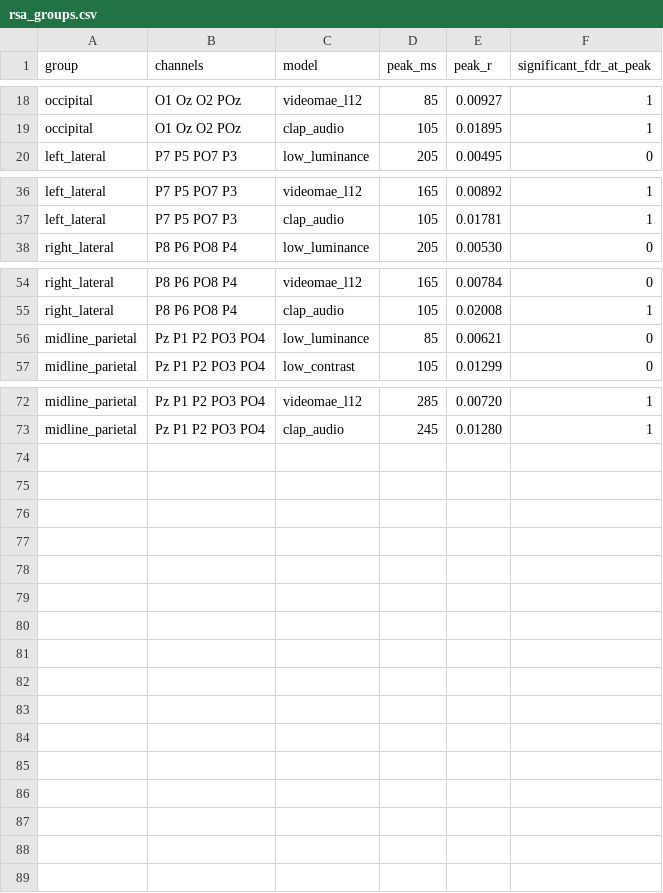
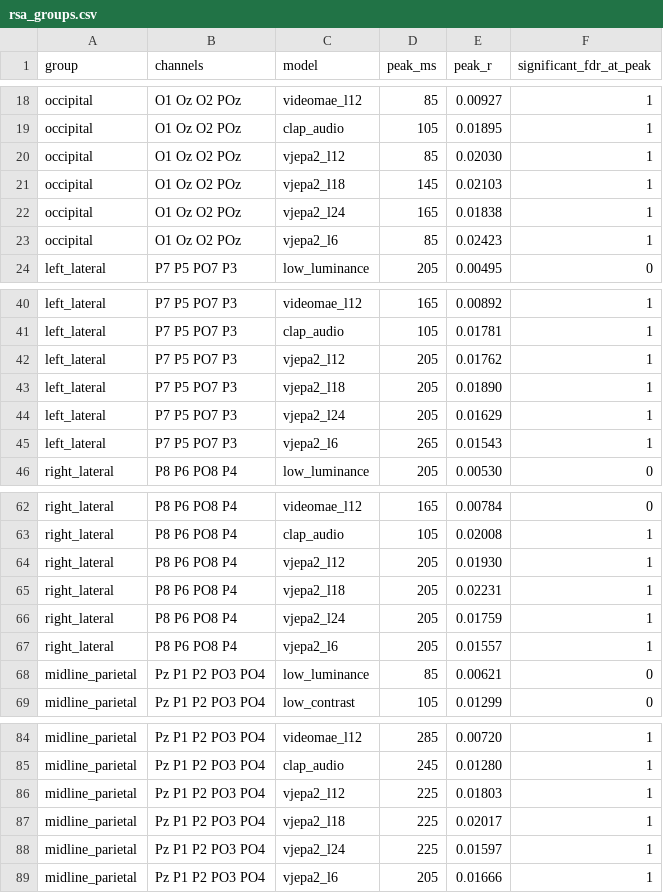
Before and after one commit to LivienMajer/EEG-Mindreading, a CSV file: results/rsa/rsa_groups.csv, drawn as a sheet; only a part is shown, gaps mark what is left out; the diff names each change by its address in the sheet, - before the commit and + after, or states it on an @@ line.

```diff
--- a/results/rsa/rsa_groups.csv
+++ b/results/rsa/rsa_groups.csv
+row 20: occipital | O1 Oz O2 POz | vjepa2_l12 | 85 | 0.02030 | 1
+row 21: occipital | O1 Oz O2 POz | vjepa2_l18 | 145 | 0.02103 | 1
+row 22: occipital | O1 Oz O2 POz | vjepa2_l24 | 165 | 0.01838 | 1
+row 23: occipital | O1 Oz O2 POz | vjepa2_l6 | 85 | 0.02423 | 1
+row 42: left_lateral | P7 P5 PO7 P3 | vjepa2_l12 | 205 | 0.01762 | 1
+row 43: left_lateral | P7 P5 PO7 P3 | vjepa2_l18 | 205 | 0.01890 | 1
+row 44: left_lateral | P7 P5 PO7 P3 | vjepa2_l24 | 205 | 0.01629 | 1
+row 45: left_lateral | P7 P5 PO7 P3 | vjepa2_l6 | 265 | 0.01543 | 1
+row 64: right_lateral | P8 P6 PO8 P4 | vjepa2_l12 | 205 | 0.01930 | 1
+row 65: right_lateral | P8 P6 PO8 P4 | vjepa2_l18 | 205 | 0.02231 | 1
+row 66: right_lateral | P8 P6 PO8 P4 | vjepa2_l24 | 205 | 0.01759 | 1
+row 67: right_lateral | P8 P6 PO8 P4 | vjepa2_l6 | 205 | 0.01557 | 1
+row 86: midline_parietal | Pz P1 P2 PO3 PO4 | vjepa2_l12 | 225 | 0.01803 | 1
+row 87: midline_parietal | Pz P1 P2 PO3 PO4 | vjepa2_l18 | 225 | 0.02017 | 1
+row 88: midline_parietal | Pz P1 P2 PO3 PO4 | vjepa2_l24 | 225 | 0.01597 | 1
+row 89: midline_parietal | Pz P1 P2 PO3 PO4 | vjepa2_l6 | 205 | 0.01666 | 1
```
Also changed, not shown: results/rsa/rsa_model_overlap.csv, results/rsa/rsa_summary.csv, 3 other files.
